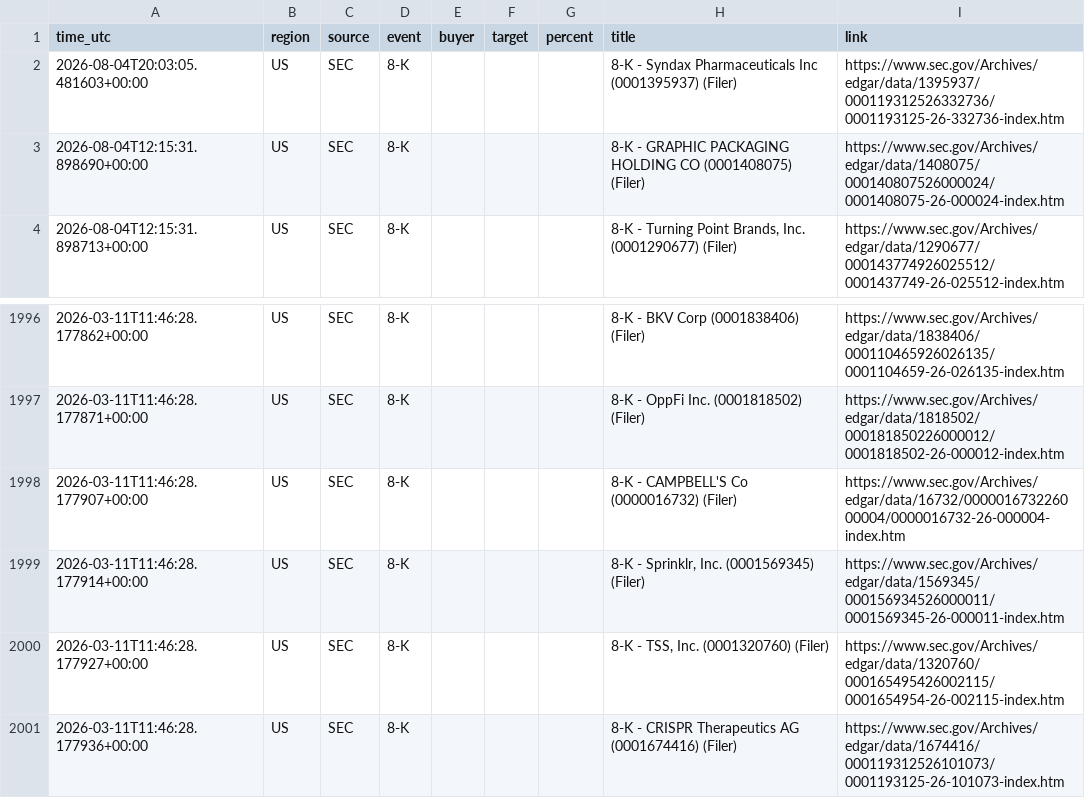
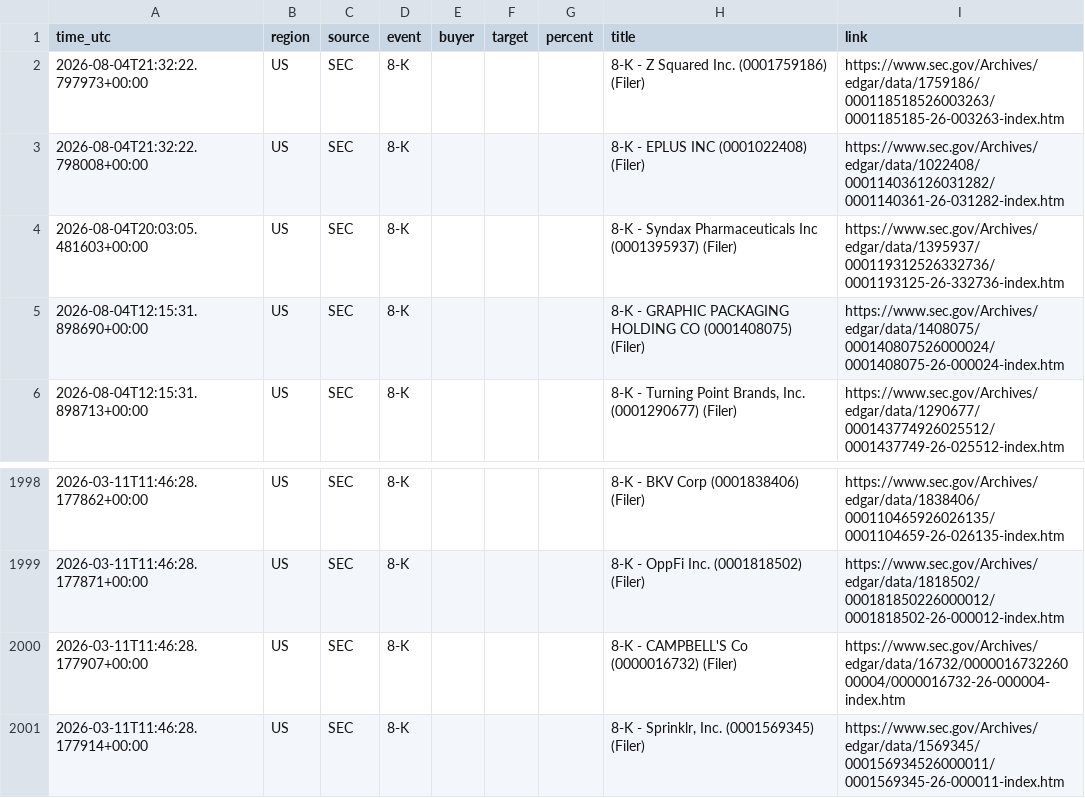
Before and after one commit to 495m5mghnv-arch/StakeWatch-, a CSV file: docs/events.csv, drawn as a sheet; only a part is shown, gaps mark what is left out; removed rows and columns are numbered as before the commit, all else as after; the diff names each change by its address in the sheet, - before the commit and + after, or states it on an @@ line.

Commit message:
Update SEC data

```diff
--- a/docs/events.csv
+++ b/docs/events.csv
+row 2: 2026-08-04T21:32:22.797973+00:00 | US | SEC | 8-K |  |  |  | 8-K - Z Squared Inc. (0001759186) (Filer) | https://www.sec.gov/Archives/edgar/data/1759186/000118518526003263/0001185185-26-003263-index.htm
+row 3: 2026-08-04T21:32:22.798008+00:00 | US | SEC | 8-K |  |  |  | 8-K - EPLUS INC (0001022408) (Filer) | https://www.sec.gov/Archives/edgar/data/1022408/000114036126031282/0001140361-26-031282-index.htm
-row 2000: 2026-03-11T11:46:28.177927+00:00 | US | SEC | 8-K |  |  |  | 8-K - TSS, Inc. (0001320760) (Filer) | https://www.sec.gov/Archives/edgar/data/1320760/000165495426002115/0001654954-26-002115-index.htm
-row 2001: 2026-03-11T11:46:28.177936+00:00 | US | SEC | 8-K |  |  |  | 8-K - CRISPR Therapeutics AG (0001674416) (Filer) | https://www.sec.gov/Archives/edgar/data/1674416/000119312526101073/0001193125-26-101073-index.htm
```
Also changed, not shown: events.csv, 3 other files.
